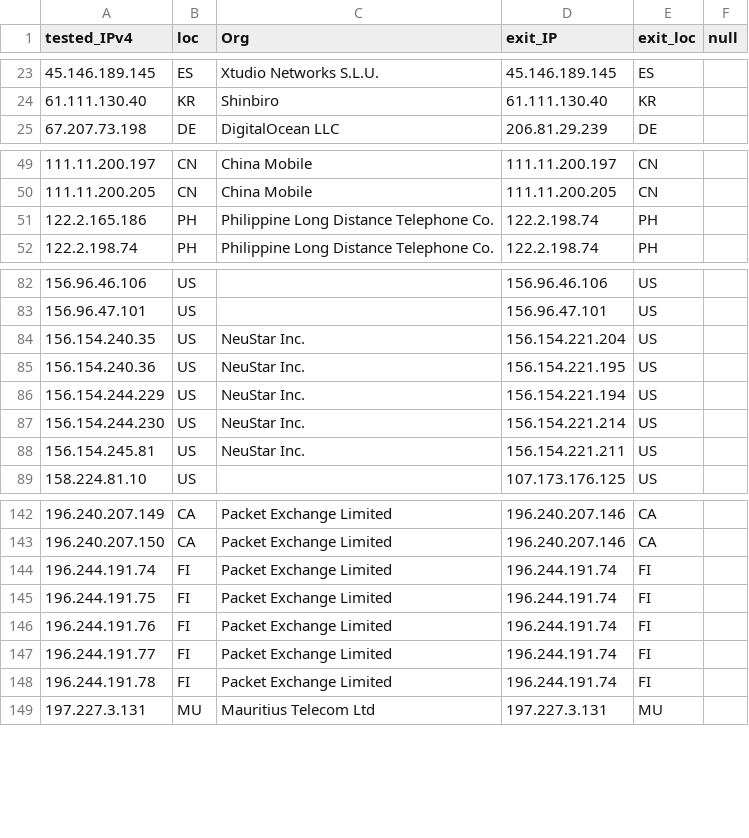
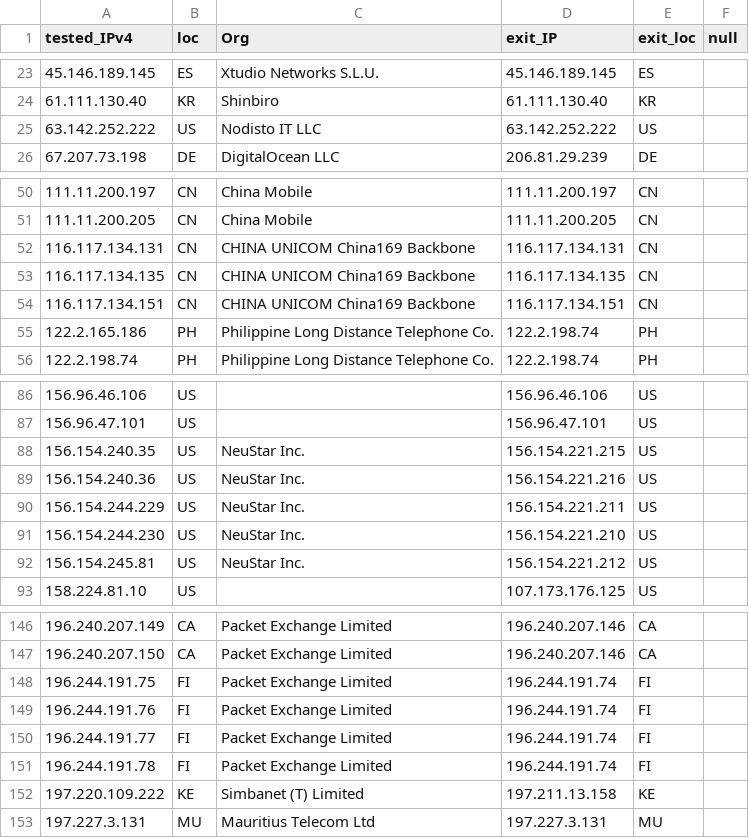
Before and after one commit to tr1s7an/Unofficial-Cloudflare-nodes, a CSV file: results.csv, drawn as a sheet; only a part is shown, gaps mark what is left out; the diff covers the shown part only.

Commit message:
Update

```diff
--- a/results.csv
+++ b/results.csv
@@ -24,2 +24,3 @@ tested_IPv4,loc,Org,exit_IP,exit_loc,null
 61.111.130.40,KR,Shinbiro,61.111.130.40,KR,
+63.142.252.222,US,Nodisto IT  LLC,63.142.252.222,US,
 67.207.73.198,DE,DigitalOcean  LLC,206.81.29.239,DE,
@@ -50,2 +51,5 @@ tested_IPv4,loc,Org,exit_IP,exit_loc,null
 111.11.200.205,CN,China Mobile,111.11.200.205,CN,
+116.117.134.131,CN,CHINA UNICOM China169 Backbone,116.117.134.131,CN,
+116.117.134.135,CN,CHINA UNICOM China169 Backbone,116.117.134.135,CN,
+116.117.134.151,CN,CHINA UNICOM China169 Backbone,116.117.134.151,CN,
 122.2.165.186,PH,Philippine Long Distance Telephone Co.,122.2.198.74,PH,
@@ -83,7 +87,7 @@ tested_IPv4,loc,Org,exit_IP,exit_loc,null
 156.96.47.101,US,,156.96.47.101,US,
-156.154.240.35,US,NeuStar  Inc.,156.154.221.204,US,
-156.154.240.36,US,NeuStar  Inc.,156.154.221.195,US,
-156.154.244.229,US,NeuStar  Inc.,156.154.221.194,US,
-156.154.244.230,US,NeuStar  Inc.,156.154.221.214,US,
-156.154.245.81,US,NeuStar  Inc.,156.154.221.211,US,
+156.154.240.35,US,NeuStar  Inc.,156.154.221.215,US,
+156.154.240.36,US,NeuStar  Inc.,156.154.221.216,US,
+156.154.244.229,US,NeuStar  Inc.,156.154.221.211,US,
+156.154.244.230,US,NeuStar  Inc.,156.154.221.210,US,
+156.154.245.81,US,NeuStar  Inc.,156.154.221.212,US,
 158.224.81.10,US,,107.173.176.125,US,
@@ -143,3 +147,2 @@ tested_IPv4,loc,Org,exit_IP,exit_loc,null
 196.240.207.150,CA,Packet Exchange Limited,196.240.207.146,CA,
-196.244.191.74,FI,Packet Exchange Limited,196.244.191.74,FI,
 196.244.191.75,FI,Packet Exchange Limited,196.244.191.74,FI,
@@ -148,2 +151,3 @@ tested_IPv4,loc,Org,exit_IP,exit_loc,null
 196.244.191.78,FI,Packet Exchange Limited,196.244.191.74,FI,
+197.220.109.222,KE,Simbanet (T) Limited,197.211.13.158,KE,
 197.227.3.131,MU,Mauritius Telecom Ltd,197.227.3.131,MU,
```
Also changed, not shown: 5 edited cells elsewhere in this file.
